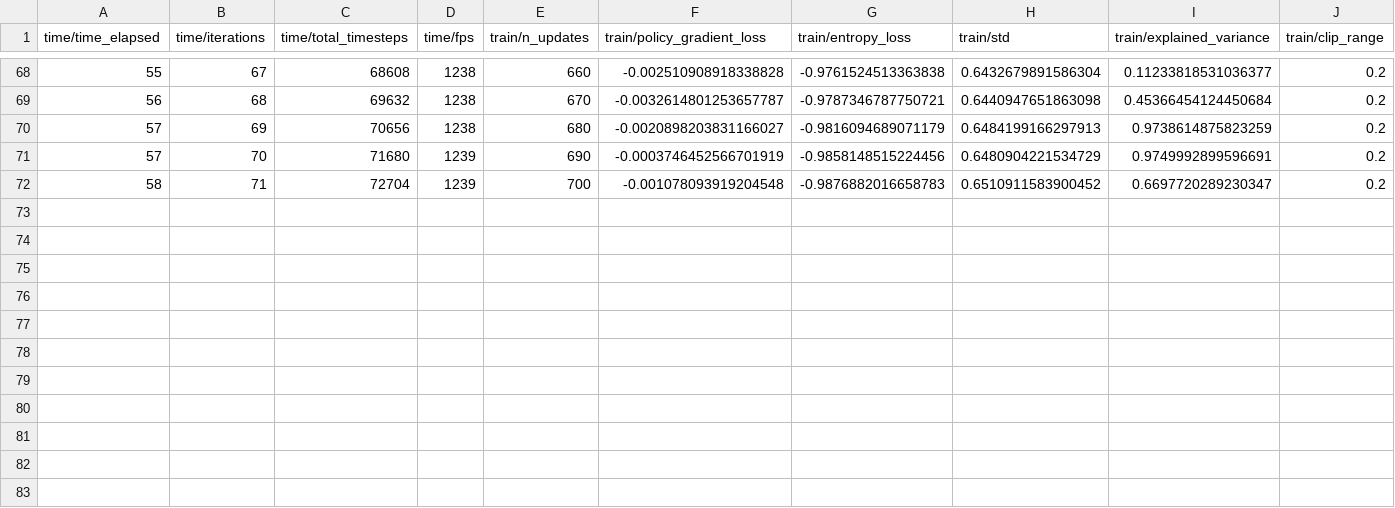
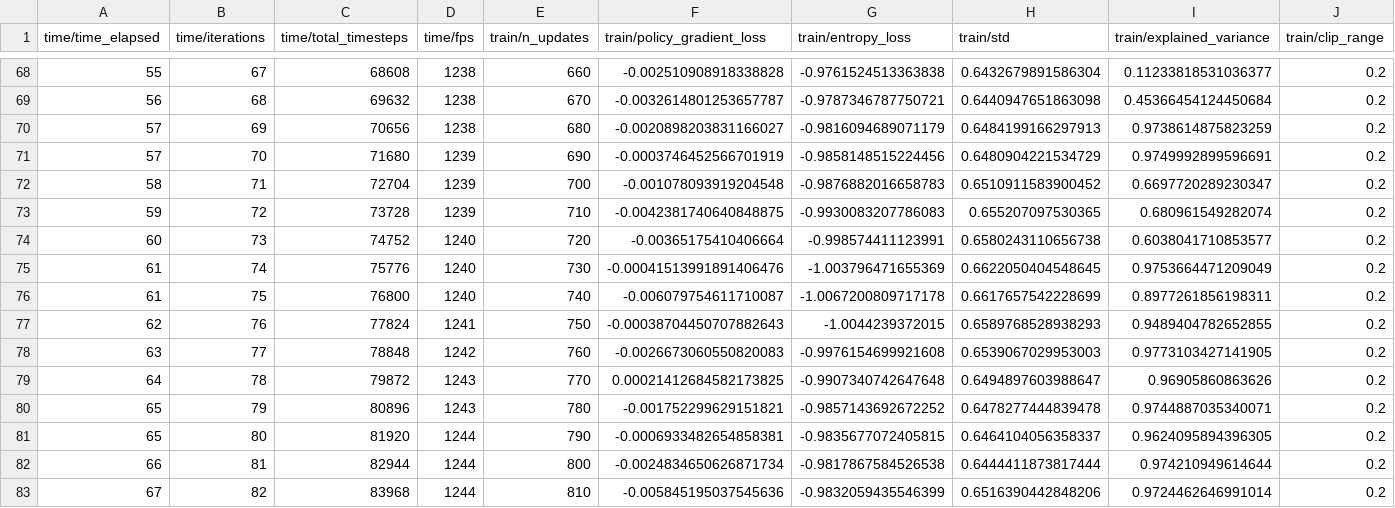
Before and after one commit to lucyrunner/PPO-and-Adversarial-Attack, a CSV file: PPO and Adversarial Attack/runs/ppo_baseline/progress.csv, drawn as a sheet; only a part is shown, gaps mark what is left out; rows hold the shown columns only; the diff names each change by its address in the sheet, - before the commit and + after, or states it on an @@ line.

```diff
--- a/PPO and Adversarial Attack/runs/ppo_baseline/progress.csv
+++ b/PPO and Adversarial Attack/runs/ppo_baseline/progress.csv
+row 73: 59 | 72 | 73728 | 1239 | 710 | -0.0042381740640848875 | -0.9930083207786083 | 0.655207097530365 | 0.680961549282074 | 0.2
+row 74: 60 | 73 | 74752 | 1240 | 720 | -0.00365175410406664 | -0.998574411123991 | 0.6580243110656738 | 0.6038041710853577 | 0.2
+row 75: 61 | 74 | 75776 | 1240 | 730 | -0.00041513991891406476 | -1.003796471655369 | 0.6622050404548645 | 0.9753664471209049 | 0.2
+row 76: 61 | 75 | 76800 | 1240 | 740 | -0.006079754611710087 | -1.0067200809717178 | 0.6617657542228699 | 0.8977261856198311 | 0.2
+row 77: 62 | 76 | 77824 | 1241 | 750 | -0.00038704450707882643 | -1.0044239372015 | 0.6589768528938293 | 0.9489404782652855 | 0.2
+row 78: 63 | 77 | 78848 | 1242 | 760 | -0.0026673060550820083 | -0.9976154699921608 | 0.6539067029953003 | 0.9773103427141905 | 0.2
+row 79: 64 | 78 | 79872 | 1243 | 770 | 0.00021412684582173825 | -0.9907340742647648 | 0.6494897603988647 | 0.96905860863626 | 0.2
+row 80: 65 | 79 | 80896 | 1243 | 780 | -0.001752299629151821 | -0.9857143692672252 | 0.6478277444839478 | 0.9744887035340071 | 0.2
+row 81: 65 | 80 | 81920 | 1244 | 790 | -0.0006933482654858381 | -0.9835677072405815 | 0.6464104056358337 | 0.9624095894396305 | 0.2
+row 82: 66 | 81 | 82944 | 1244 | 800 | -0.0024834650626871734 | -0.9817867584526538 | 0.6444411873817444 | 0.974210949614644 | 0.2
+row 83: 67 | 82 | 83968 | 1244 | 810 | -0.005845195037545636 | -0.9832059435546399 | 0.6516390442848206 | 0.9724462646991014 | 0.2
```
Also changed, not shown: 1 other file.
